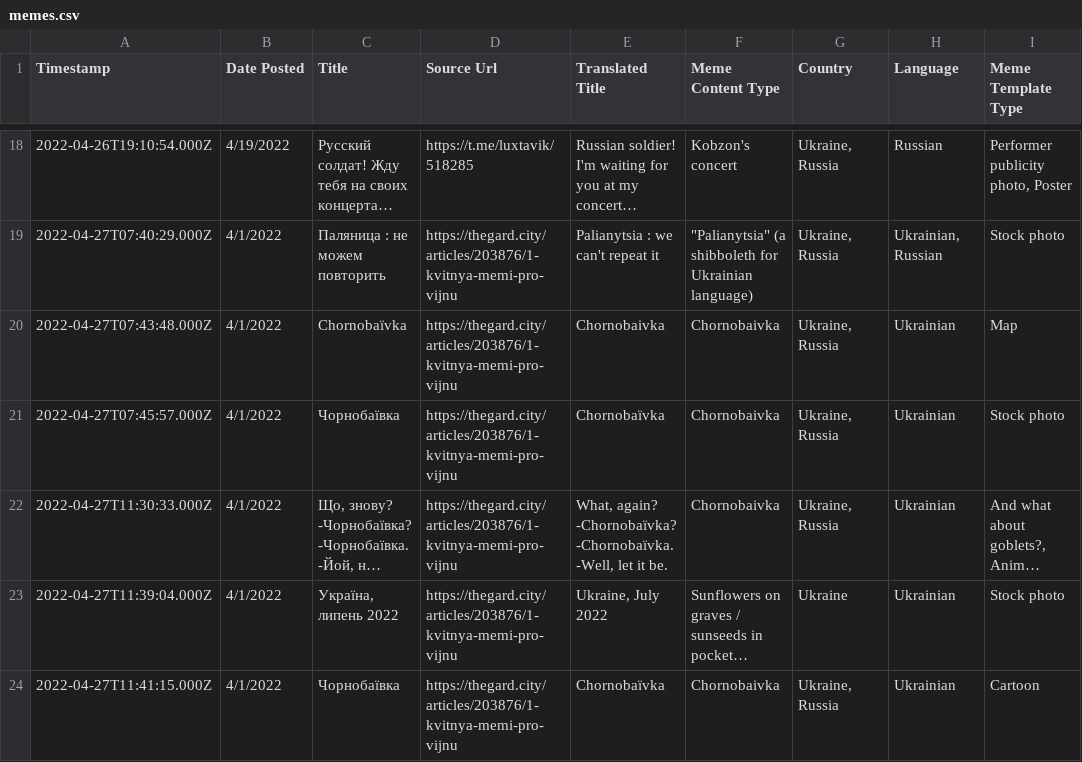
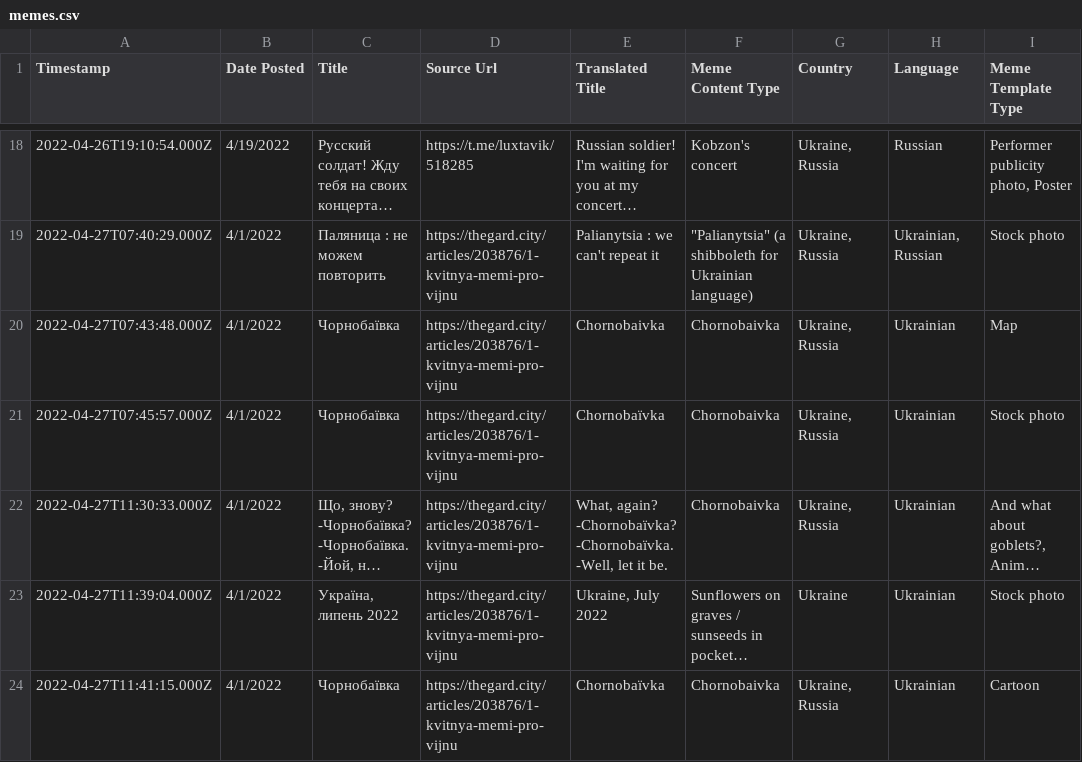
Before and after one commit to sucho-archiving/meme-wall, a CSV file: memes.csv, drawn as a sheet; only a part is shown, gaps mark what is left out; long unchanged cells end in …; the diff covers the shown part only; the diff names each change by its address in the sheet, - before the commit and + after, or states it on an @@ line.

```diff
--- a/memes.csv
+++ b/memes.csv
-C20 (Title): Chornobaïvka
+C20 (Title): Чорнобаївка
```
Also changed, not shown: 1 removed row elsewhere in this file, 5 other files.
